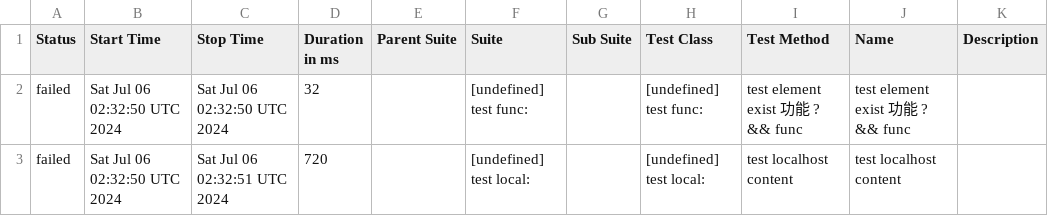
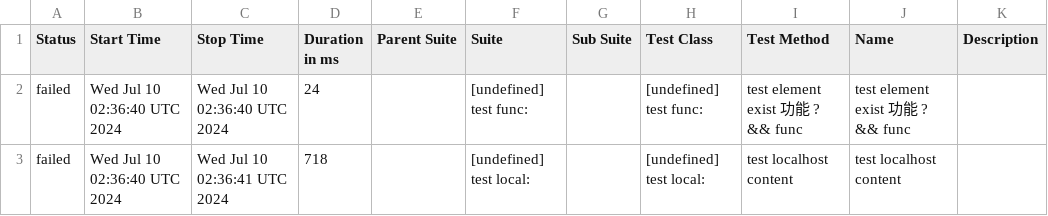
Before and after one commit to yusong-demo/integration-example, a CSV file: 8f90fc8115f9af156f193fa1d9f119c76fe99939/data/suites.csv, drawn as a sheet.

```diff
--- a/8f90fc8115f9af156f193fa1d9f119c76fe99939/data/suites.csv
+++ b/8f90fc8115f9af156f193fa1d9f119c76fe99939/data/suites.csv
@@ -1,3 +1,3 @@
 "Status","Start Time","Stop Time","Duration in ms","Parent Suite","Suite","Sub Suite","Test Class","Test Method","Name","Description"
-"failed","Sat Jul 06 02:32:50 UTC 2024","Sat Jul 06 02:32:50 UTC 2024","32","","[undefined] test func:","","[undefined] test func:","test element exist 功能 ? && func","test element exist 功能 ? && func",""
-"failed","Sat Jul 06 02:32:50 UTC 2024","Sat Jul 06 02:32:51 UTC 2024","720","","[undefined] test local:","","[undefined] test local:","test localhost content","test localhost content",""
+"failed","Wed Jul 10 02:36:40 UTC 2024","Wed Jul 10 02:36:40 UTC 2024","24","","[undefined] test func:","","[undefined] test func:","test element exist 功能 ? && func","test element exist 功能 ? && func",""
+"failed","Wed Jul 10 02:36:40 UTC 2024","Wed Jul 10 02:36:41 UTC 2024","718","","[undefined] test local:","","[undefined] test local:","test localhost content","test localhost content",""
```
Also changed, not shown: 23 other files.
